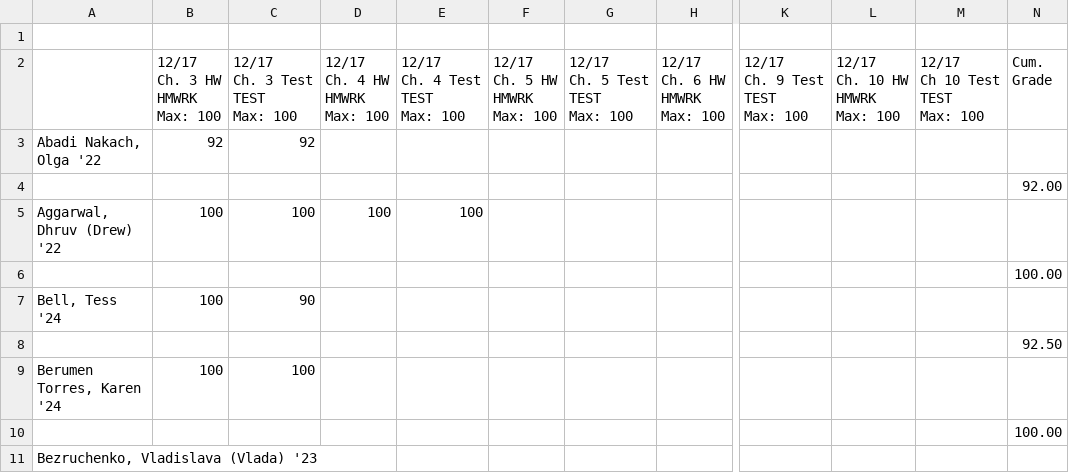
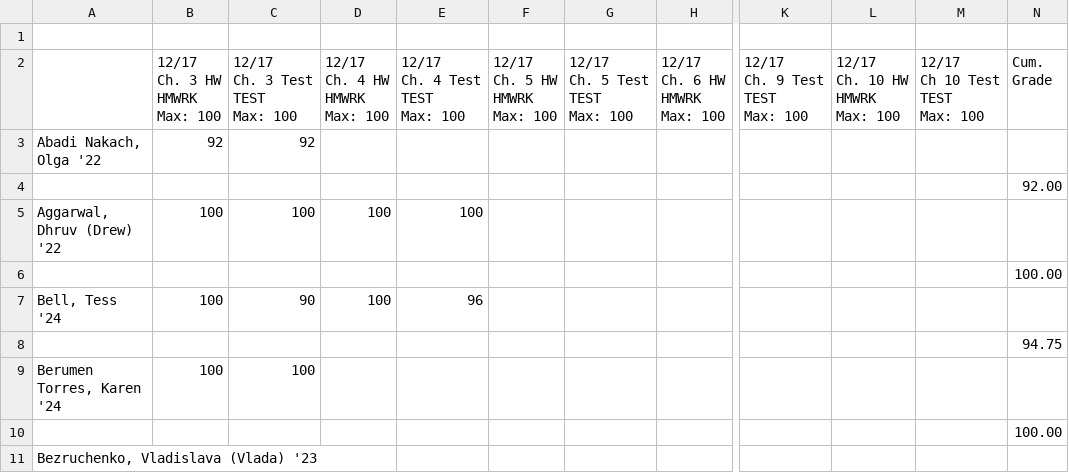
Before and after one commit to pedromarinyo/idyllwildArts, a CSV file: commentGenerator/Algebra II.csv, drawn as a sheet; only a part is shown, gaps mark what is left out; the diff names each change by its address in the sheet, - before the commit and + after, or states it on an @@ line.

```diff
--- a/commentGenerator/Algebra II.csv
+++ b/commentGenerator/Algebra II.csv
-D7 (12/17 Ch. 4 HW HMWRK Max: 100): (empty)
+D7 (12/17 Ch. 4 HW HMWRK Max: 100): 100
-E7 (12/17 Ch. 4 Test TEST Max: 100): (empty)
+E7 (12/17 Ch. 4 Test TEST Max: 100): 96
-N8 (Cum. Grade): 92.50
+N8 (Cum. Grade): 94.75
```
Also changed, not shown: commentGenerator/Algebra I.csv, commentGenerator/Geometry.csv.
